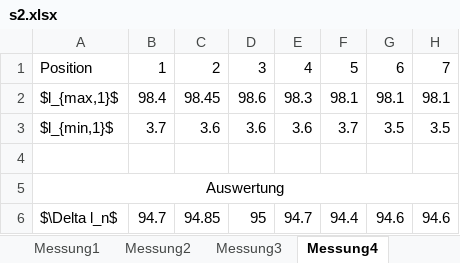
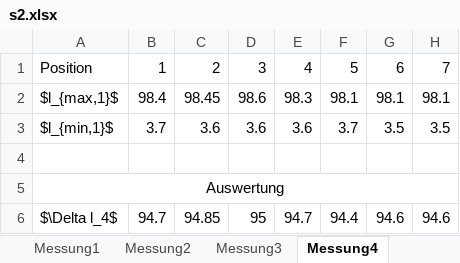
Before and after one commit to TechNiggo/LaborPhysikS2, an Excel workbook: tables/s2.xlsx, sheet Messung4, drawn as a sheet; only a part is shown; values as stored, in another font and other column widths than the file's, no borders; the diff names each change by its address in the sheet, - before the commit and + after, or states it on an @@ line.

```diff
--- a/tables/s2.xlsx (sheet Messung4)
+++ b/tables/s2.xlsx (sheet Messung4)
-A6: $\Delta l_n$
+A6: $\Delta l_4$
```
Also changed, not shown: sheet Messung3, sheet Messung1, sheet Messung2, other sheet tabs, 10 other files.
